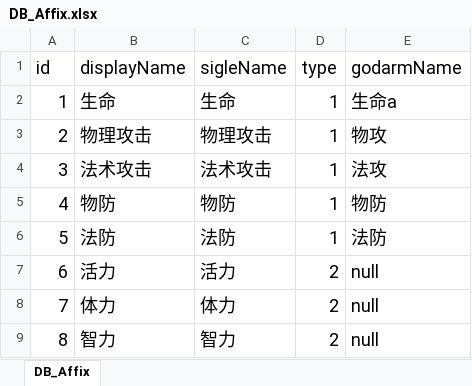
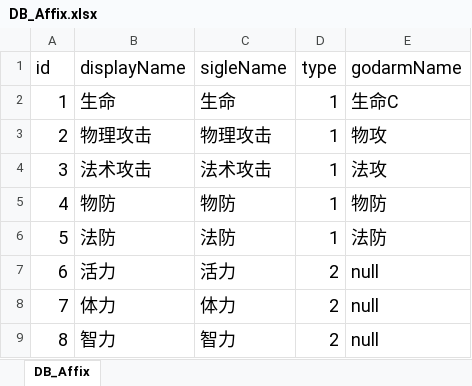
Before and after one commit to codingdd/hhw_excel, an Excel workbook: DB_Affix.xlsx, sheet DB_Affix, drawn as a sheet; only a part is shown; values as stored, in another font and other column widths than the file's, no borders; the diff names each change by its address in the sheet, - before the commit and + after, or states it on an @@ line.

```diff
--- a/DB_Affix.xlsx (sheet DB_Affix)
+++ b/DB_Affix.xlsx (sheet DB_Affix)
-E2 (godarmName): 生命a
+E2 (godarmName): 生命C
```
Also changed, not shown: 1 other file.
